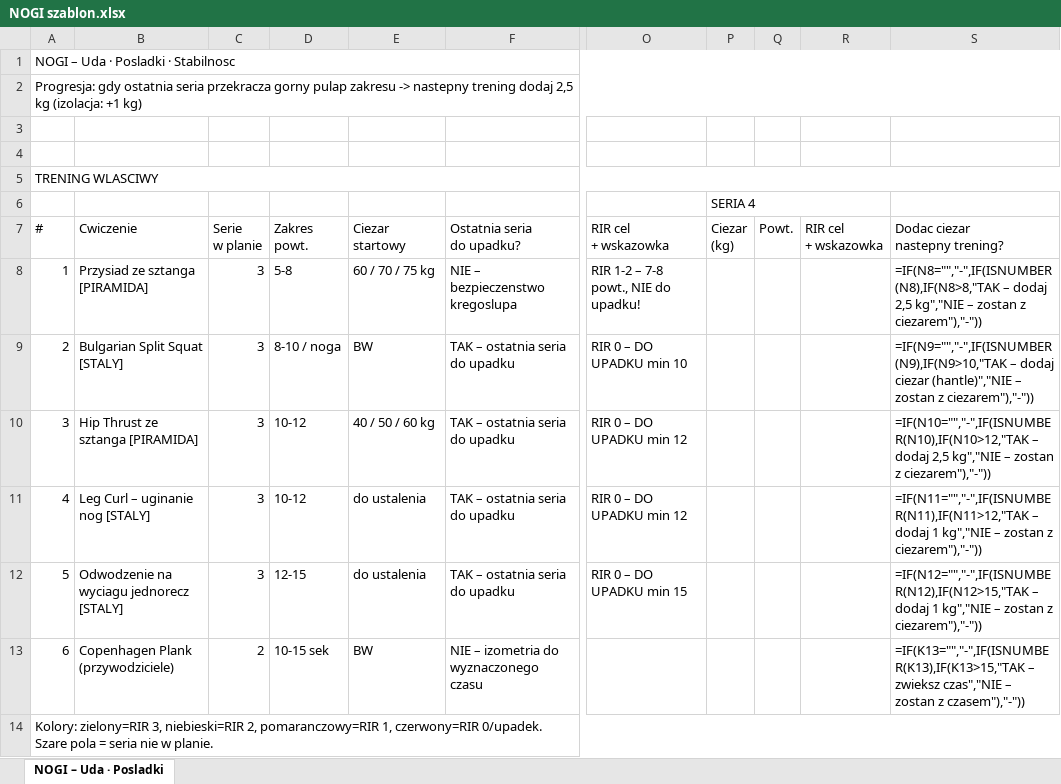
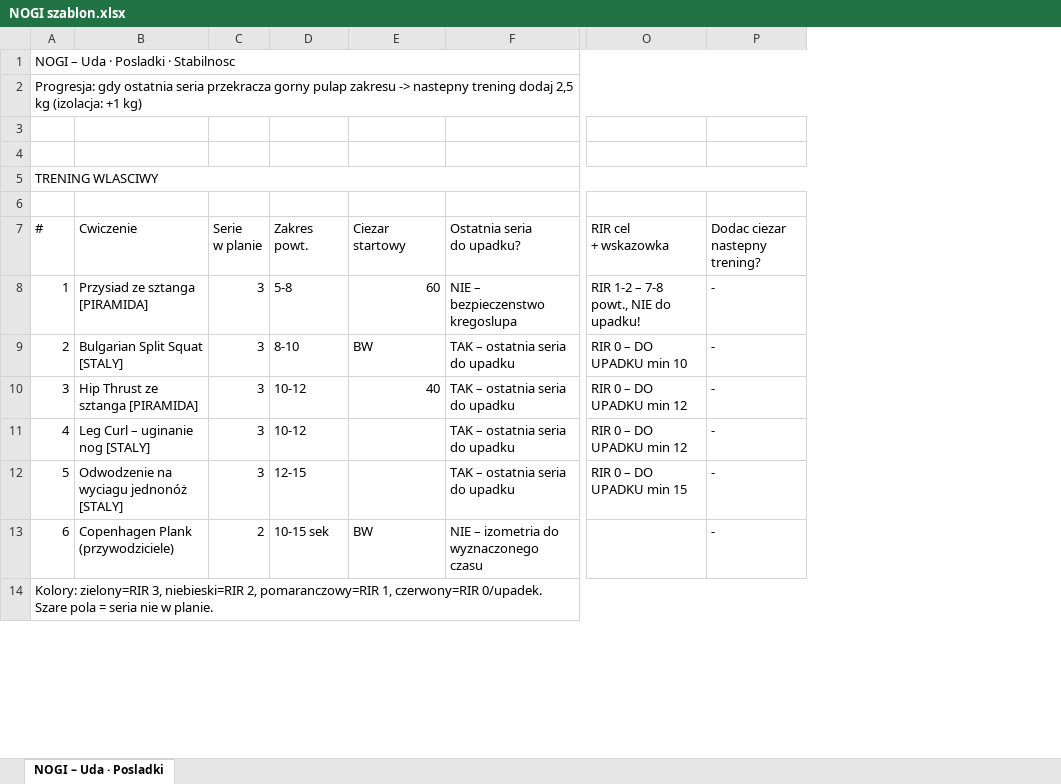
Before and after one commit to bodziu2426/RackIT, an Excel workbook: Wyniki/NOGI szablon.xlsx, sheet NOGI – Uda · Posladki, drawn as a sheet; only a part is shown, gaps mark what is left out; values as stored, in another font and other column widths than the file's, no cell formats; formulas without a stored value are shown as written; removed rows and columns are numbered as before the commit, all else as after; ↵ is a line break in a cell; the diff names each change by its address in the sheet, - before the commit and + after, or states it on an @@ line.

Commit message:
nogi

```diff
--- a/Wyniki/NOGI szablon.xlsx (sheet NOGI – Uda · Posladki)
+++ b/Wyniki/NOGI szablon.xlsx (sheet NOGI – Uda · Posladki)
-column P, rows 6-7: SERIA 4 | Ciezar ↵ (kg)
-column Q, row 7: Powt.
-column R, row 7: RIR cel ↵ + wskazowka
-column S, rows 7-13: Dodac ciezar ↵ nastepny trening? | =IF(N8="","-",IF(ISNUMBER(N8),IF(N8>8,"TAK – dodaj 2,5 kg","NIE – zostan z ciezarem"),"-")) | =IF(N9="","-",IF(ISNUMBER(N9),IF(N9>10,"TAK – dodaj ciezar (hantle)","NIE – zostan z ciezarem"),"-")) | =IF(N10="","-",IF(ISNUMBER(N10),IF(N10>12,"TAK – dodaj 2,5 kg","NIE – zostan z ciezarem"),"-")) | =IF(N11="","-",IF(ISNUMBER(N11),IF(N11>12,"TAK – dodaj 1 kg","NIE – zostan z ciezarem"),"-")) | =IF(N12="","-",IF(ISNUMBER(N12),IF(N12>15,"TAK – dodaj 1 kg","NIE – zostan z ciezarem"),"-")) | =IF(K13="","-",IF(ISNUMBER(K13),IF(K13>15,"TAK – zwieksz czas","NIE – zostan z czasem"),"-"))
+column P, rows 7-13: Dodac ciezar ↵ nastepny trening? | - | - | - | - | - | -
-E8: 60 / 70 / 75 kg
+E8: 60
-D9: 8-10 / noga
+D9: 8-10
-E10: 40 / 50 / 60 kg
+E10: 40
-E11:E12: do ustalenia
+E11:E12: (empty)
-B12: Odwodzenie na wyciagu jednorecz [STALY]
+B12: Odwodzenie na wyciagu jednonóż [STALY]
```
Also changed, not shown: cell formats, 1 other file.
